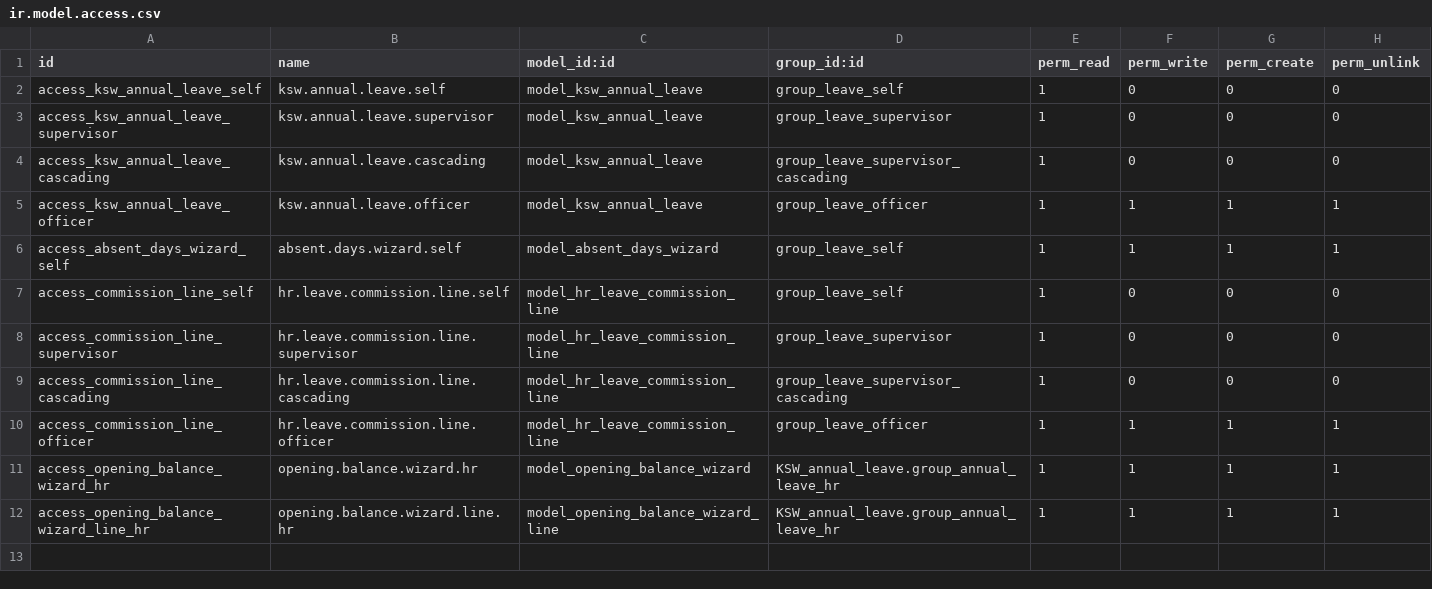
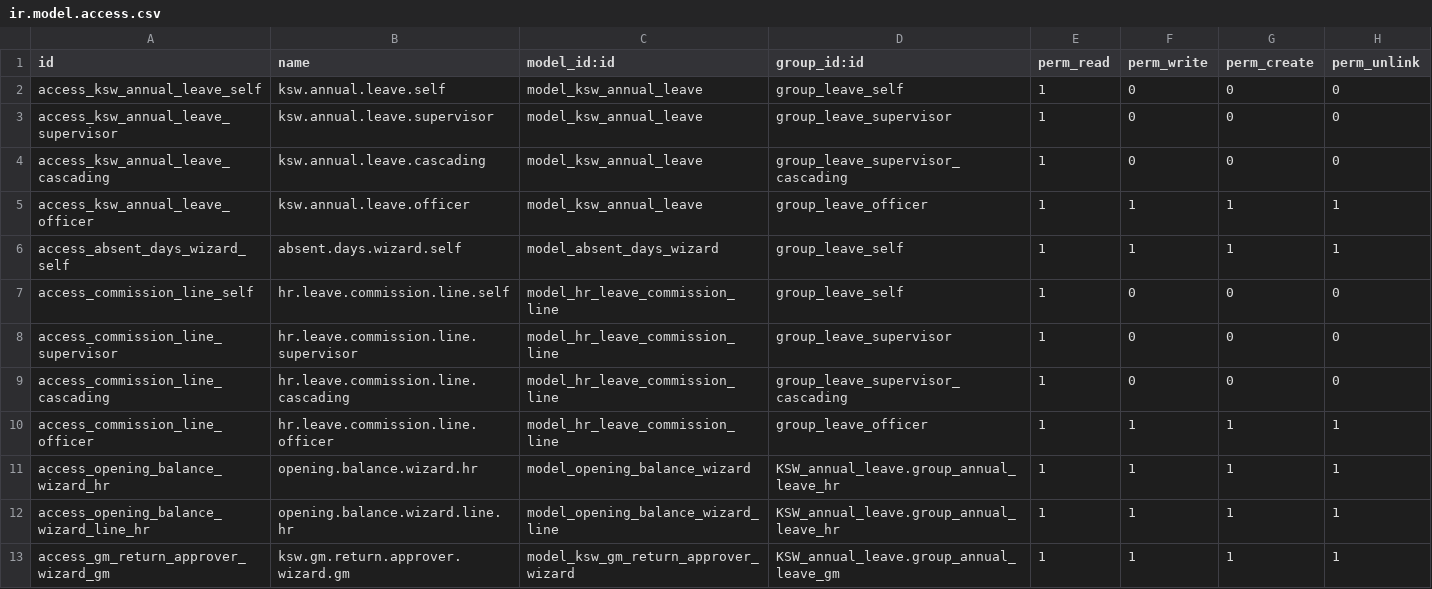
Before and after one commit to mohammedJ-Sadiq/KSW, a CSV file: custom_addons/KSW/KSW_annual_leave/security/ir.model.access.csv, drawn as a sheet.

Commit message:
feat: Implement GM Return-to-Approver functionality for annual leave
- Added a wizard for the GM to return leave requests to approvers with a reason.
- Introduced new model `ksw.gm.return.approver.wizard` to handle the return logic.
- Implemented validation to ensure only GMs can access the return wizard.
- Updated leave approval states and added logic to clear approval stamps based on the return target.
- Enhanced notification system to inform the relevant approvers about the return action.
- Created tests to cover various scenarios including authorization, state transitions, and notification checks.
- Updated views to include the new wizard and its fields for user interaction.

```diff
--- a/custom_addons/KSW/KSW_annual_leave/security/ir.model.access.csv
+++ b/custom_addons/KSW/KSW_annual_leave/security/ir.model.access.csv
@@ -12 +12,2 @@ access_opening_balance_wizard_hr,opening.balance.wizard.hr,model_opening_balance
 access_opening_balance_wizard_line_hr,opening.balance.wizard.line.hr,model_opening_balance_wizard_line,KSW_annual_leave.group_annual_leave_hr,1,1,1,1
+access_gm_return_approver_wizard_gm,ksw.gm.return.approver.wizard.gm,model_ksw_gm_return_approver_wizard,KSW_annual_leave.group_annual_leave_gm,1,1,1,1
```
Also changed, not shown: custom_addons/KSW/KSW_payroll/security/ir.model.access.csv, 16 other files.
